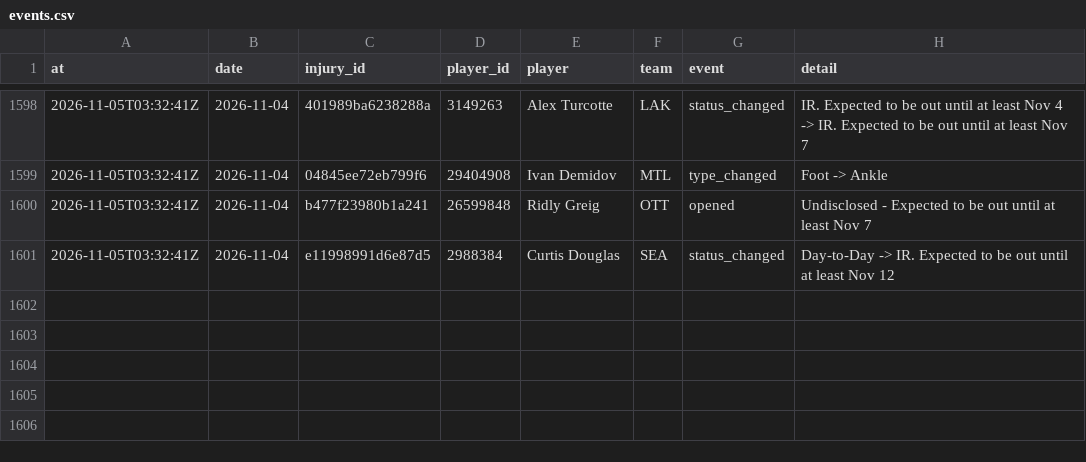
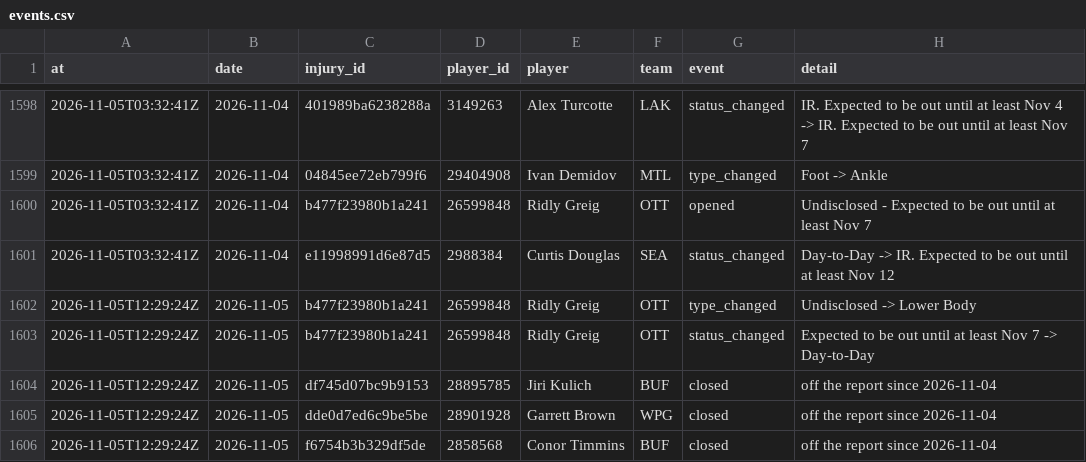
Before and after one commit to ajpayzant/NHL-Injury-Tool, a CSV file: data/events.csv, drawn as a sheet; only a part is shown, gaps mark what is left out; the diff names each change by its address in the sheet, - before the commit and + after, or states it on an @@ line.

```diff
--- a/data/events.csv
+++ b/data/events.csv
+row 1602: 2026-11-05T12:29:24Z | 2026-11-05 | b477f23980b1a241 | 26599848 | Ridly Greig | OTT | type_changed | Undisclosed -> Lower Body
+row 1603: 2026-11-05T12:29:24Z | 2026-11-05 | b477f23980b1a241 | 26599848 | Ridly Greig | OTT | status_changed | Expected to be out until at least Nov 7 -> Day-to-Day
+row 1604: 2026-11-05T12:29:24Z | 2026-11-05 | df745d07bc9b9153 | 28895785 | Jiri Kulich | BUF | closed | off the report since 2026-11-04
+row 1605: 2026-11-05T12:29:24Z | 2026-11-05 | dde0d7ed6c9be5be | 28901928 | Garrett Brown | WPG | closed | off the report since 2026-11-04
+row 1606: 2026-11-05T12:29:24Z | 2026-11-05 | f6754b3b329df5de | 2858568 | Conor Timmins | BUF | closed | off the report since 2026-11-04
```
Also changed, not shown: data/injuries.csv, data/nhl/appearances/20262027.csv, 3 other files.
